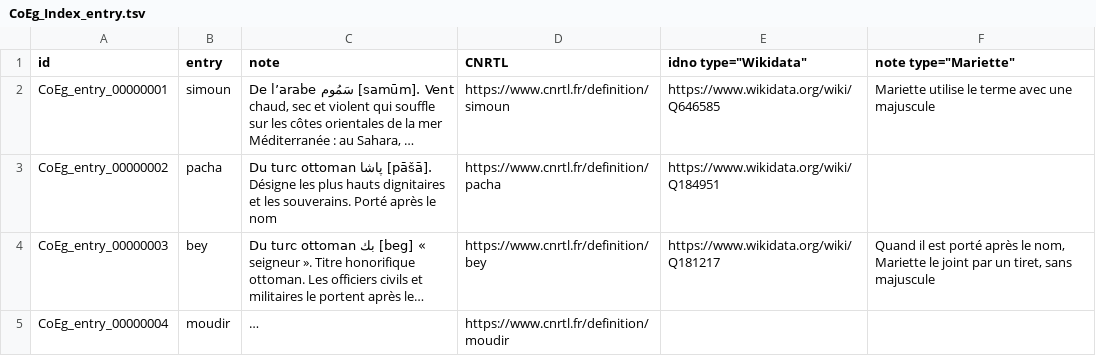
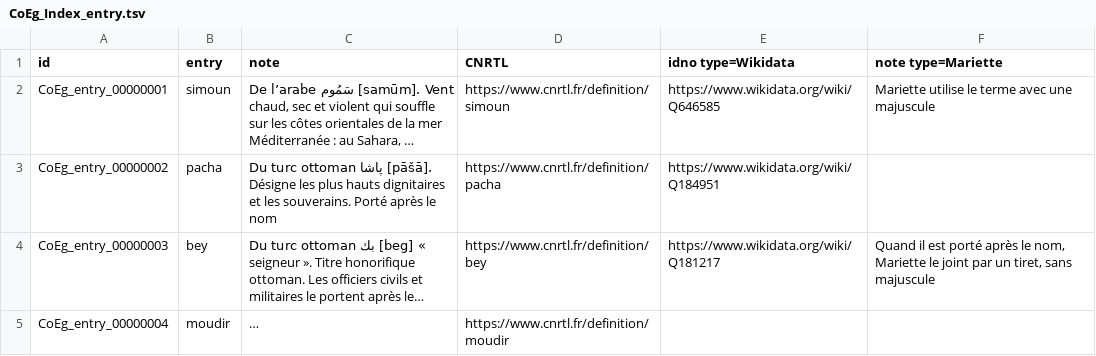
Before and after one commit to ThLebee/CoEg, a TSV file: archives/CoEg_Index/2022-07/CoEg_Index_entry.tsv, drawn as a sheet; only a part is shown; long unchanged cells end in …; the diff names each change by its address in the sheet, - before the commit and + after, or states it on an @@ line.

Commit message:
Update CoEg_Index_entry.tsv

```diff
--- a/archives/CoEg_Index/2022-07/CoEg_Index_entry.tsv
+++ b/archives/CoEg_Index/2022-07/CoEg_Index_entry.tsv
-E1: idno type="Wikidata"
+E1: idno type=Wikidata
-F1: note type="Mariette"
+F1: note type=Mariette
```
